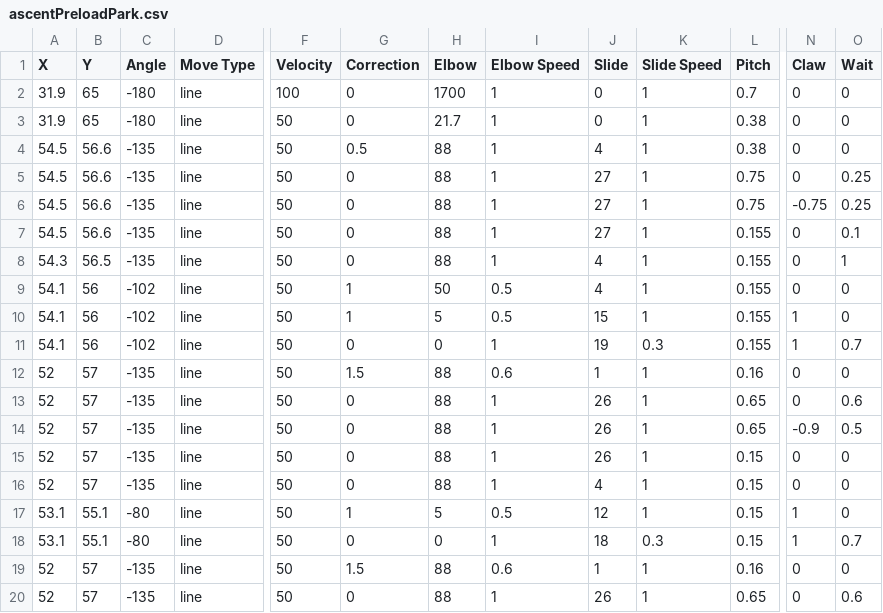
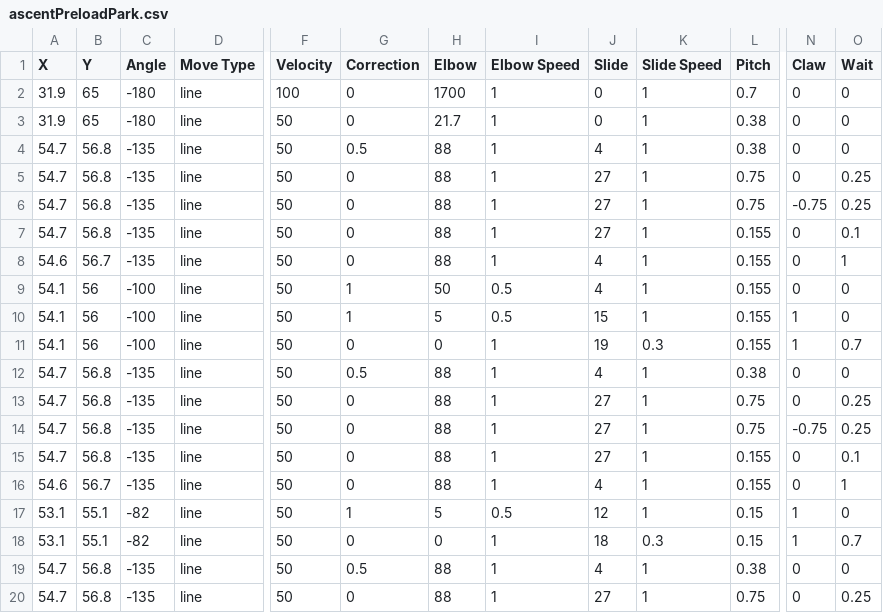
Before and after one commit to fenix-exe/2024AutoPaths, a CSV file: ascentPreloadPark.csv, drawn as a sheet; only a part is shown, gaps mark what is left out; the diff covers the shown part only; the diff names each change by its address in the sheet, - before the commit and + after, or states it on an @@ line.

Commit message:
Update ascentPreloadPark.csv

```diff
--- a/ascentPreloadPark.csv
+++ b/ascentPreloadPark.csv
-A4:A7 (X): 54.5
+A4:A7 (X): 54.7
-B4:B7 (Y): 56.6
+B4:B7 (Y): 56.8
-A8 (X): 54.3
+A8 (X): 54.6
-B8 (Y): 56.5
+B8 (Y): 56.7
-C9:C11 (Angle): -102
+C9:C11 (Angle): -100
-A12:A15 (X): 52
+A12:A15 (X): 54.7
-B12:B15 (Y): 57
+B12:B15 (Y): 56.8
-G12 (Correction): 1.5
+G12 (Correction): 0.5
-I12 (Elbow Speed): 0.6
+I12 (Elbow Speed): 1
-J12 (Slide): 1
+J12 (Slide): 4
-L12 (Pitch): 0.16
+L12 (Pitch): 0.38
-J13:J15 (Slide): 26
+J13:J15 (Slide): 27
-L13:L14 (Pitch): 0.65
+L13:L14 (Pitch): 0.75
-O13 (Wait): 0.6
+O13 (Wait): 0.25
-N14 (Claw): -0.9
+N14 (Claw): -0.75
-O14 (Wait): 0.5
+O14 (Wait): 0.25
-L15:L16 (Pitch): 0.15
+L15:L16 (Pitch): 0.155
-O15 (Wait): 0
+O15 (Wait): 0.1
-A16 (X): 52
+A16 (X): 54.6
-B16 (Y): 57
+B16 (Y): 56.7
-O16 (Wait): 0
+O16 (Wait): 1
-C17:C18 (Angle): -80
+C17:C18 (Angle): -82
-A19:A20 (X): 52
+A19:A20 (X): 54.7
-B19:B20 (Y): 57
+B19:B20 (Y): 56.8
-G19 (Correction): 1.5
+G19 (Correction): 0.5
-I19 (Elbow Speed): 0.6
+I19 (Elbow Speed): 1
-J19 (Slide): 1
+J19 (Slide): 4
-L19 (Pitch): 0.16
+L19 (Pitch): 0.38
-J20 (Slide): 26
+J20 (Slide): 27
-L20 (Pitch): 0.65
+L20 (Pitch): 0.75
-O20 (Wait): 0.6
+O20 (Wait): 0.25
```
Also changed, not shown: 43 edited cells elsewhere in this file.
